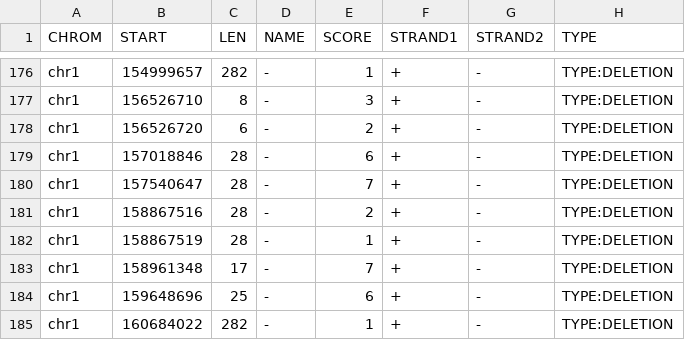
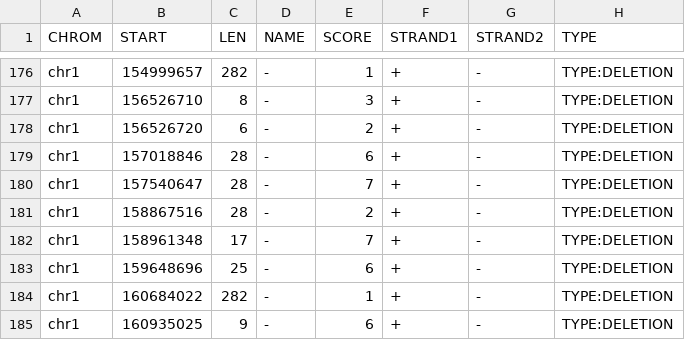
Before and after one commit to ilmn-dlteam/data_tracker, a CSV file: sv2_dedup.csv, drawn as a sheet; only a part is shown, gaps mark what is left out; the shorter side is filled out with more unchanged rows.

```diff
--- a/sv2_dedup.csv
+++ b/sv2_dedup.csv
@@ -181,3 +181,2 @@ chr1,157540647,28,-,7,+,-,TYPE:DELETION
 chr1,158867516,28,-,2,+,-,TYPE:DELETION
-chr1,158867519,28,-,1,+,-,TYPE:DELETION
 chr1,158961348,17,-,7,+,-,TYPE:DELETION
```
Also changed, not shown: 2 other files.
